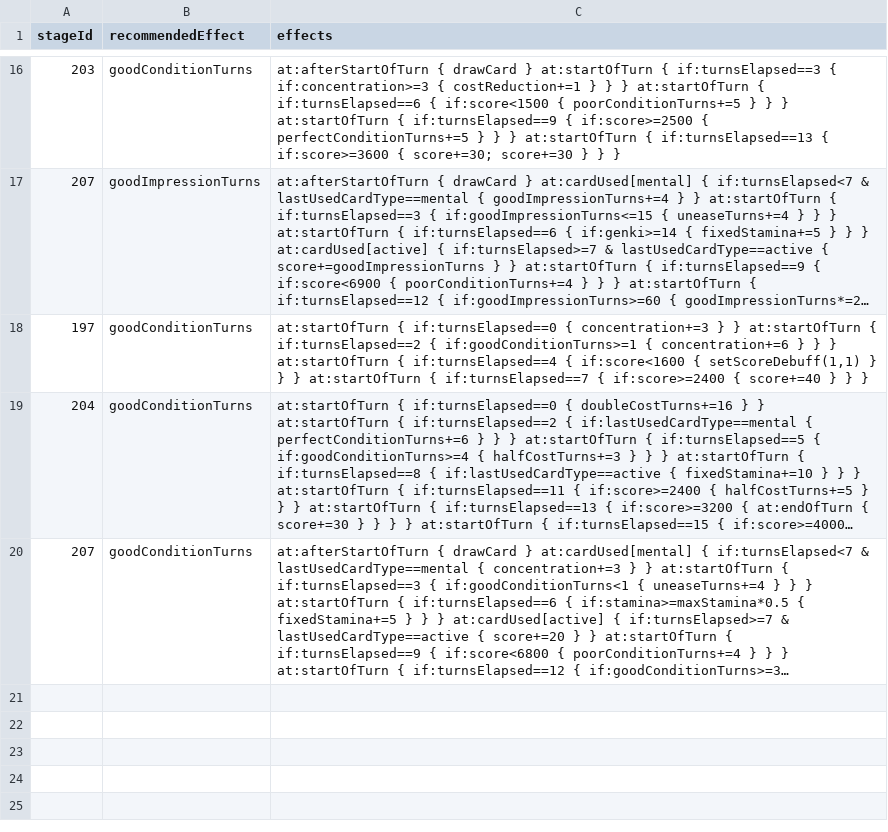
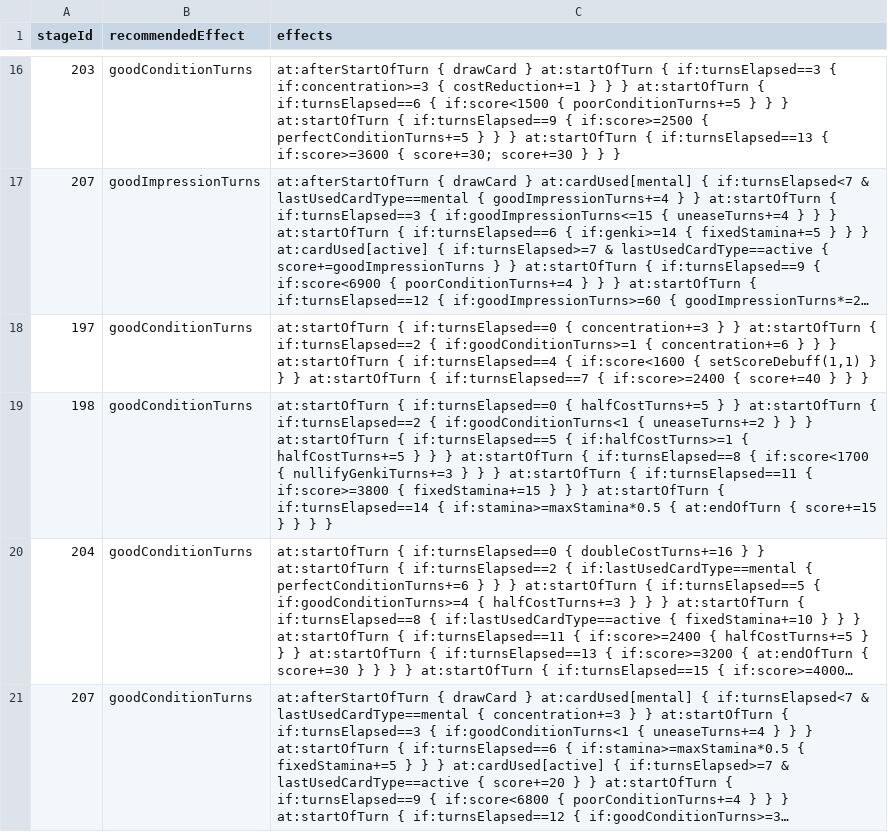
Before and after one commit to gakumas-tools/gakumas-tools, a CSV file: packages/gakumas-data/csv/idol_road_effects.csv, drawn as a sheet; only a part is shown, gaps mark what is left out; long unchanged cells end in …; the diff names each change by its address in the sheet, - before the commit and + after, or states it on an @@ line.

Commit message:
Idol Road STAGE 3 好調 effects, proven by a play
Adds STAGE 3's 好調-branch 応援/トラブル row as the game lists it, and five
held-out 咲季 好調 plays (STAGE 1-5) to the Idol Road fidelity tests.

```diff
--- a/packages/gakumas-data/csv/idol_road_effects.csv
+++ b/packages/gakumas-data/csv/idol_road_effects.csv
+row 19: 198 | goodConditionTurns | at:startOfTurn { if:turnsElapsed==0 { halfCostTurns+=5 } } at:startOfTurn { if:turnsElapsed==2 { if:goodConditionTurns<1 { uneaseTurns+=2 } } } at:startOfTurn { if:turnsElapsed==5 { if:halfCostTurns>=1 { halfCostTurns+=5 } } } at:startOfTurn { if:turnsElapsed==8 { if:score<1700 { nullifyGenkiTurns+=3 } } } at:startOfTurn { if:turnsElapsed==11 { if:score>=3800 { fixedStamina+=15 } } } at:startOfTurn { if:turnsElapsed==14 { if:stamina>=maxStamina*0.5 { at:endOfTurn { score+=15 } } } }
```
Also changed, not shown: 1 other file.
